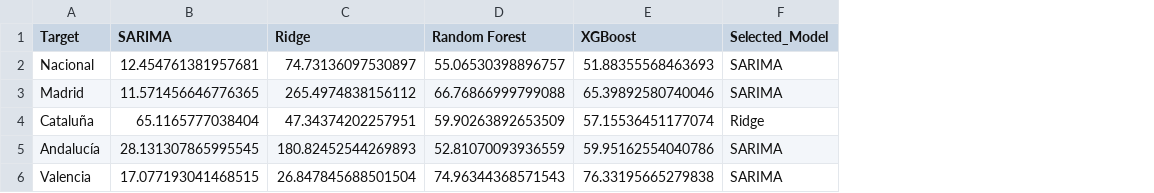
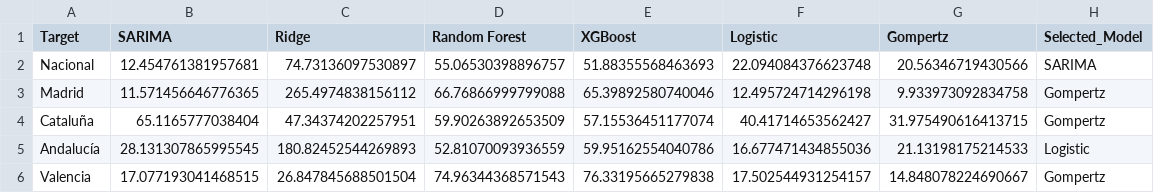
Before and after one commit to albertojrc/repsol-capstone, a CSV file: data/outputs/model_selection_walkforward.csv, drawn as a sheet; addresses are those after the commit; the diff names each change by its address in the sheet, - before the commit and + after, or states it on an @@ line.

```diff
--- a/data/outputs/model_selection_walkforward.csv
+++ b/data/outputs/model_selection_walkforward.csv
+column F (Logistic), rows 2-6: 22.094084376623748 | 12.495724714296198 | 40.41714653562427 | 16.677471434855036 | 17.502544931254157
+column G (Gompertz), rows 2-6: 20.56346719430566 | 9.933973092834758 | 31.975490616413715 | 21.13198175214533 | 14.848078224690667
-H3 (Selected_Model): SARIMA
+H3 (Selected_Model): Gompertz
-H4 (Selected_Model): Ridge
+H4 (Selected_Model): Gompertz
-H5 (Selected_Model): SARIMA
+H5 (Selected_Model): Logistic
-H6 (Selected_Model): SARIMA
+H6 (Selected_Model): Gompertz
```
Also changed, not shown: data/outputs/metricas_final_seleccionado.csv, data/outputs/metricas_modelos.csv, 13 other files.
